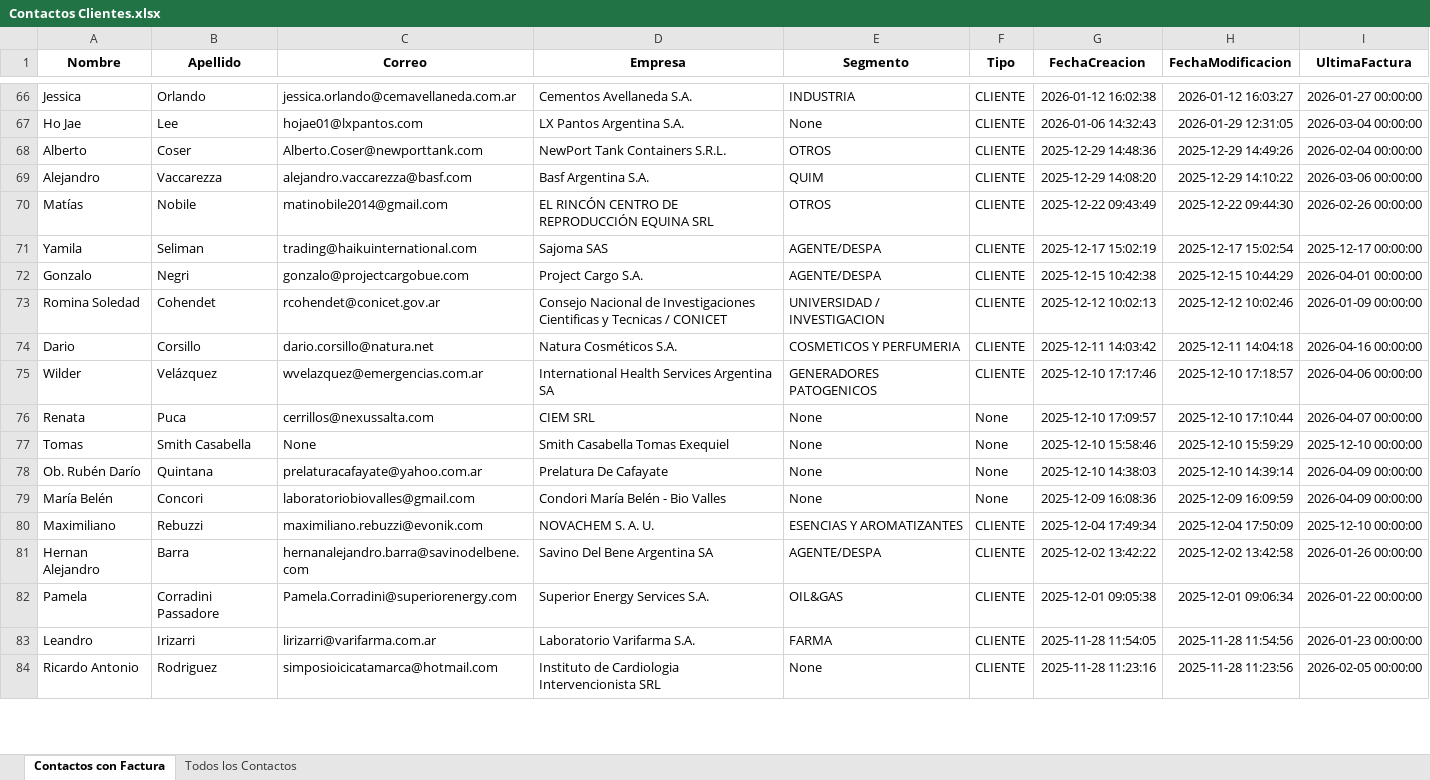
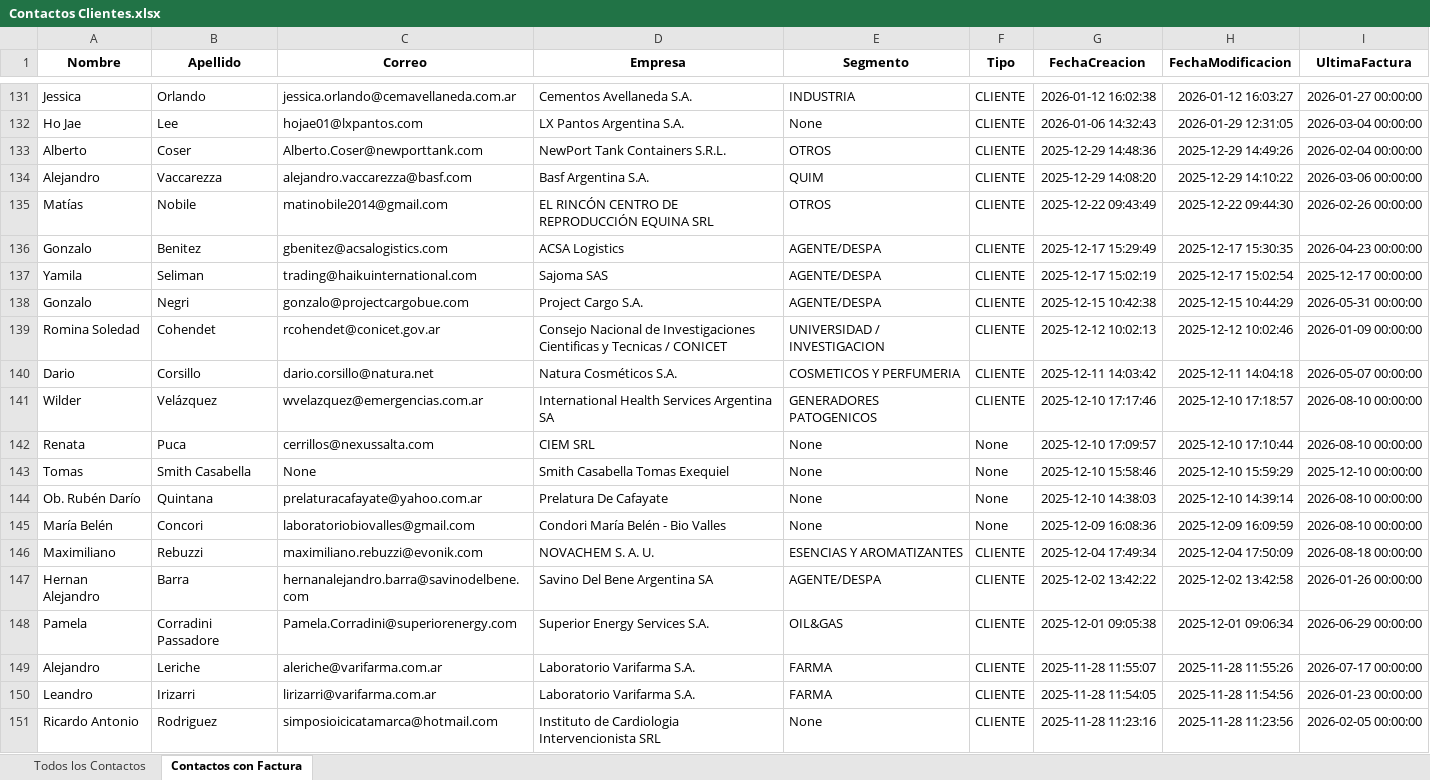
Before and after one commit to marajadesantelmo/dgm_bi, an Excel workbook: Contactos Clientes.xlsx, sheet Contactos con Factura, drawn as a sheet; only a part is shown, gaps mark what is left out; values as stored, in another font and other column widths than the file's, no borders; addresses are those after the commit; the diff covers the shown part only; the diff names each change by its address in the sheet, - before the commit and + after, or states it on an @@ line.

```diff
--- a/Contactos Clientes.xlsx (sheet Contactos con Factura)
+++ b/Contactos Clientes.xlsx (sheet Contactos con Factura)
@@ sheet tab order changed: Todos los Contactos | Contactos con Factura @@
+row 136: Gonzalo | Benitez | gbenitez@acsalogistics.com | ACSA Logistics | AGENTE/DESPA | CLIENTE | 2025-12-17 15:29:49 | 2025-12-17 15:30:35 | 2026-04-23 00:00:00
-I138 (UltimaFactura): 2026-04-01 00:00:00
+I138 (UltimaFactura): 2026-05-31 00:00:00
-I140 (UltimaFactura): 2026-04-16 00:00:00
+I140 (UltimaFactura): 2026-05-07 00:00:00
-I141 (UltimaFactura): 2026-04-06 00:00:00
+I141 (UltimaFactura): 2026-08-10 00:00:00
-I142 (UltimaFactura): 2026-04-07 00:00:00
+I142 (UltimaFactura): 2026-08-10 00:00:00
-I144:I145 (UltimaFactura): 2026-04-09 00:00:00
+I144:I145 (UltimaFactura): 2026-08-10 00:00:00
-I146 (UltimaFactura): 2025-12-10 00:00:00
+I146 (UltimaFactura): 2026-08-18 00:00:00
-I148 (UltimaFactura): 2026-01-22 00:00:00
+I148 (UltimaFactura): 2026-06-29 00:00:00
+row 149: Alejandro | Leriche | aleriche@varifarma.com.ar | Laboratorio Varifarma S.A. | FARMA | CLIENTE | 2025-11-28 11:55:07 | 2025-11-28 11:55:26 | 2026-07-17 00:00:00
```
Also changed, not shown: 88 added rows, 8 removed rows, 25 moved rows and 327 edited cells elsewhere in this sheet, sheet Todos los Contactos, data/clientes_primer_factura.xlsx, data/nuevos_clientes.xlsx, 2 other files.
